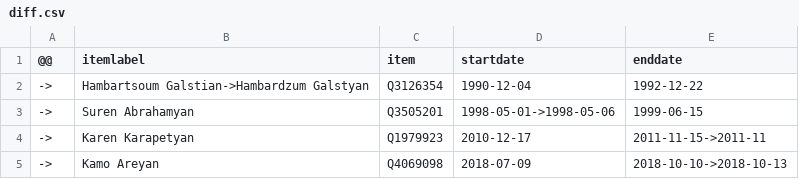
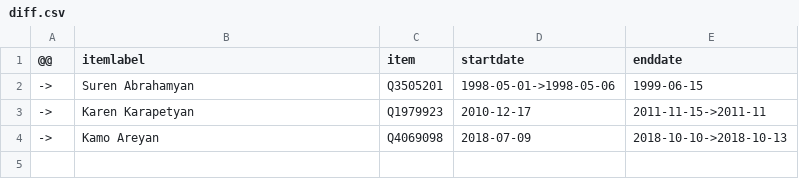
Before and after one commit to every-politician-scrapers/armenia-ministers, a CSV file: sources/yerevan-mayor-enwiki/diff.csv, drawn as a sheet; the diff names each change by its address in the sheet, - before the commit and + after, or states it on an @@ line.

Commit message:
Compare external sources to Wikidata

```diff
--- a/sources/yerevan-mayor-enwiki/diff.csv
+++ b/sources/yerevan-mayor-enwiki/diff.csv
-row 2: -> | Hambartsoum Galstian->Hambardzum Galstyan | Q3126354 | 1990-12-04 | 1992-12-22
```
Also changed, not shown: sources/official/wikidata.csv, sources/yerevan-mayor-enwiki/wikidata.csv.
